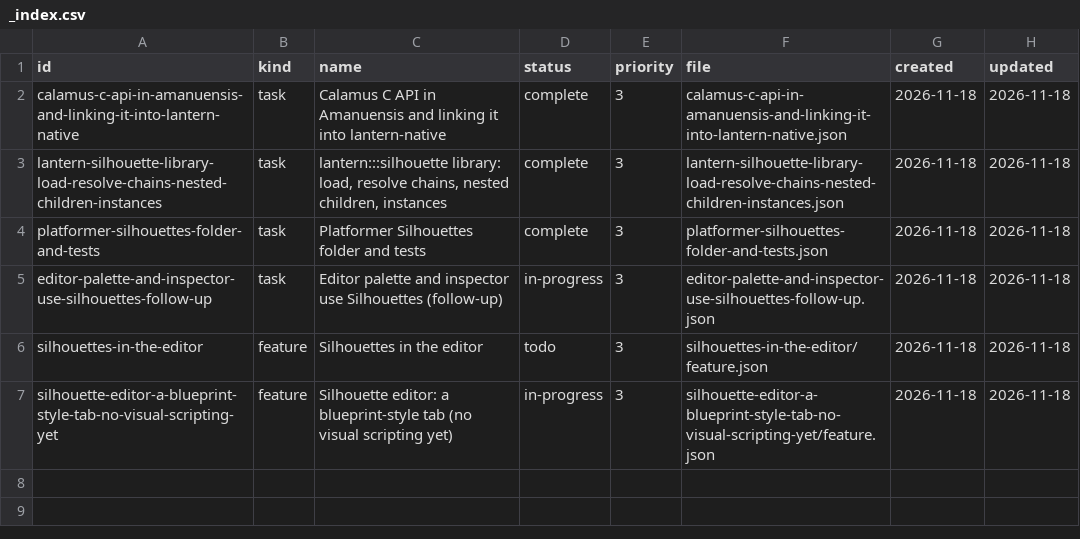
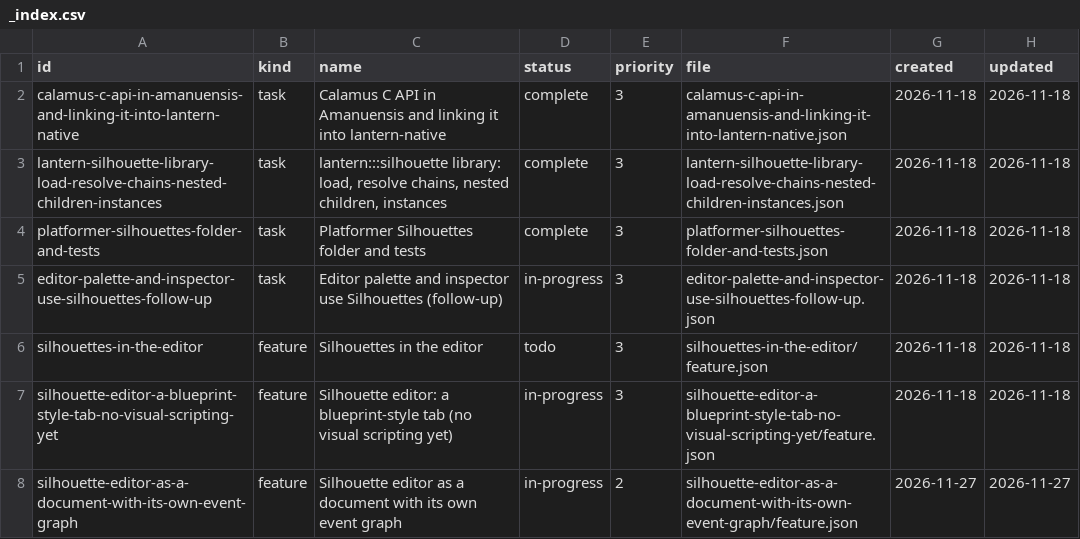
Before and after one commit to DeanWilsonDev/lantern, a CSV file: docs/kanban/silhouette-system/_index.csv, drawn as a sheet.

```diff
--- a/docs/kanban/silhouette-system/_index.csv
+++ b/docs/kanban/silhouette-system/_index.csv
@@ -7 +7,2 @@ silhouettes-in-the-editor,feature,Silhouettes in the editor,todo,3,silhouettes-i
 silhouette-editor-a-blueprint-style-tab-no-visual-scripting-yet,feature,Silhouette editor: a blueprint-style tab (no visual scripting yet),in-progress,3,silhouette-editor-a-blueprint-style-tab-no-visual-scripting-yet/feature.json,2026-11-18,2026-11-18
+silhouette-editor-as-a-document-with-its-own-event-graph,feature,Silhouette editor as a document with its own event graph,in-progress,2,silhouette-editor-as-a-document-with-its-own-event-graph/feature.json,2026-11-27,2026-11-27
```
Also changed, not shown: 22 other files.
